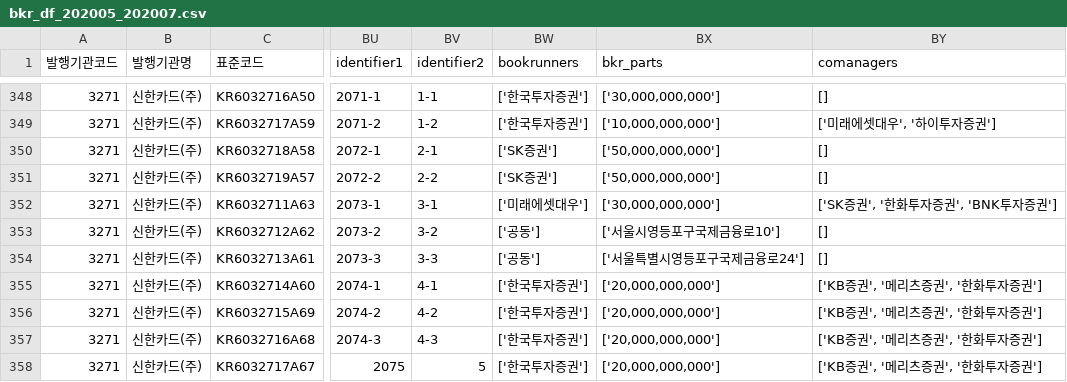
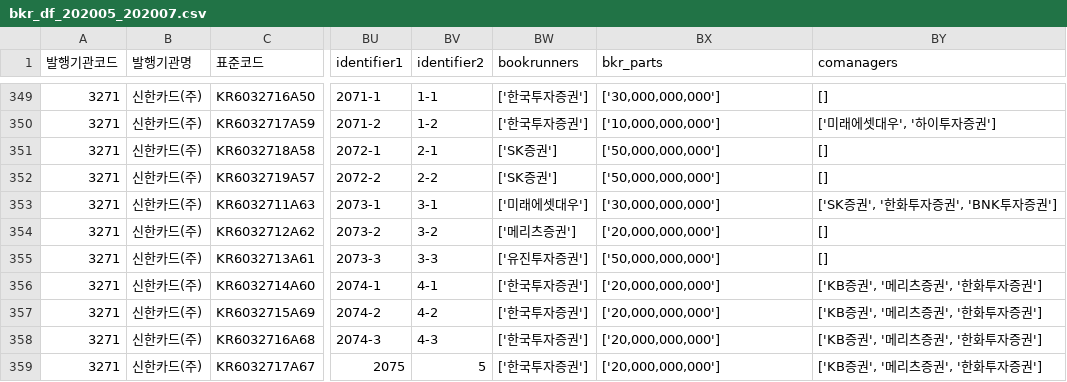
Before and after one commit to adaxiang-wk/kr_automation, a CSV file: data/dataframe/bkr_df_202005_202007.csv, drawn as a sheet; only a part is shown, gaps mark what is left out; addresses are those after the commit; the diff covers the shown part only; the diff names each change by its address in the sheet, - before the commit and + after, or states it on an @@ line.

```diff
--- a/data/dataframe/bkr_df_202005_202007.csv
+++ b/data/dataframe/bkr_df_202005_202007.csv
-BW354 (bookrunners): ['공동']
+BW354 (bookrunners): ['메리츠증권']
-BX354 (bkr_parts): ['서울시영등포구국제금융로10']
+BX354 (bkr_parts): ['20,000,000,000']
-BW355 (bookrunners): ['공동']
+BW355 (bookrunners): ['유진투자증권']
-BX355 (bkr_parts): ['서울특별시영등포구국제금융로24']
+BX355 (bkr_parts): ['50,000,000,000']
```
Also changed, not shown: 1 added row and 33 edited cells elsewhere in this file, data/dataframe/gi_df_202005_202007.csv, 16 other files.
